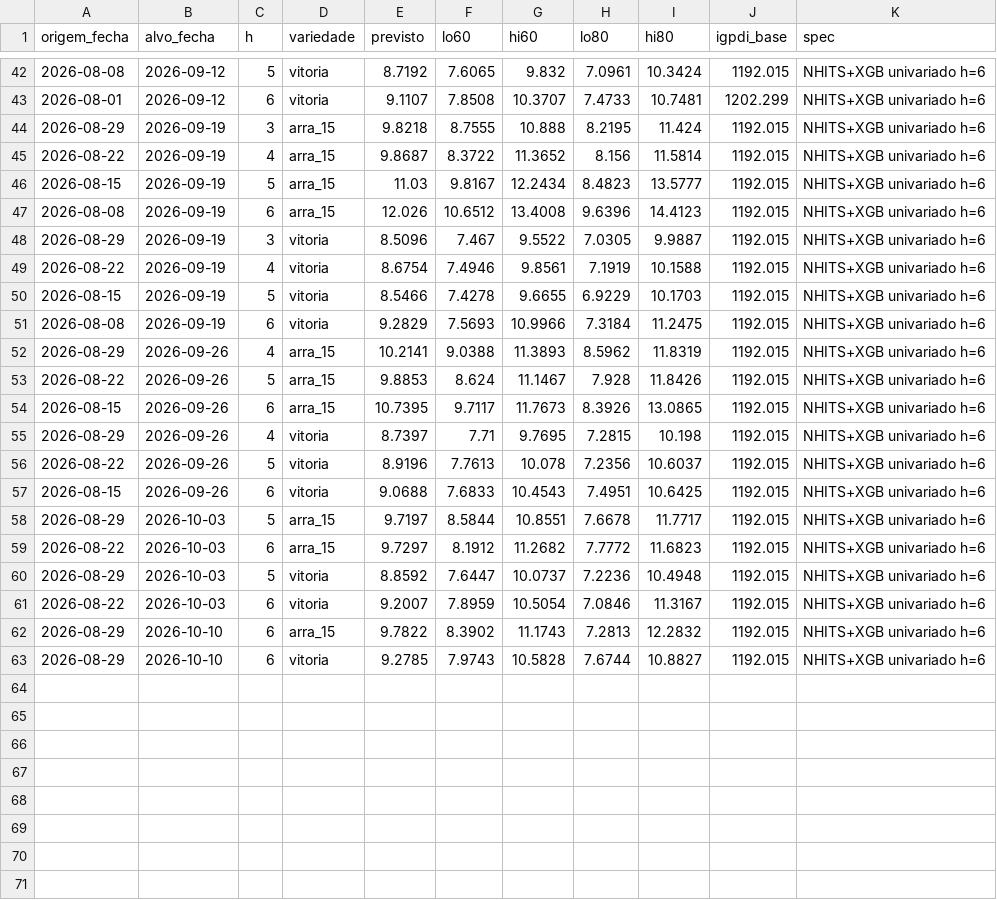
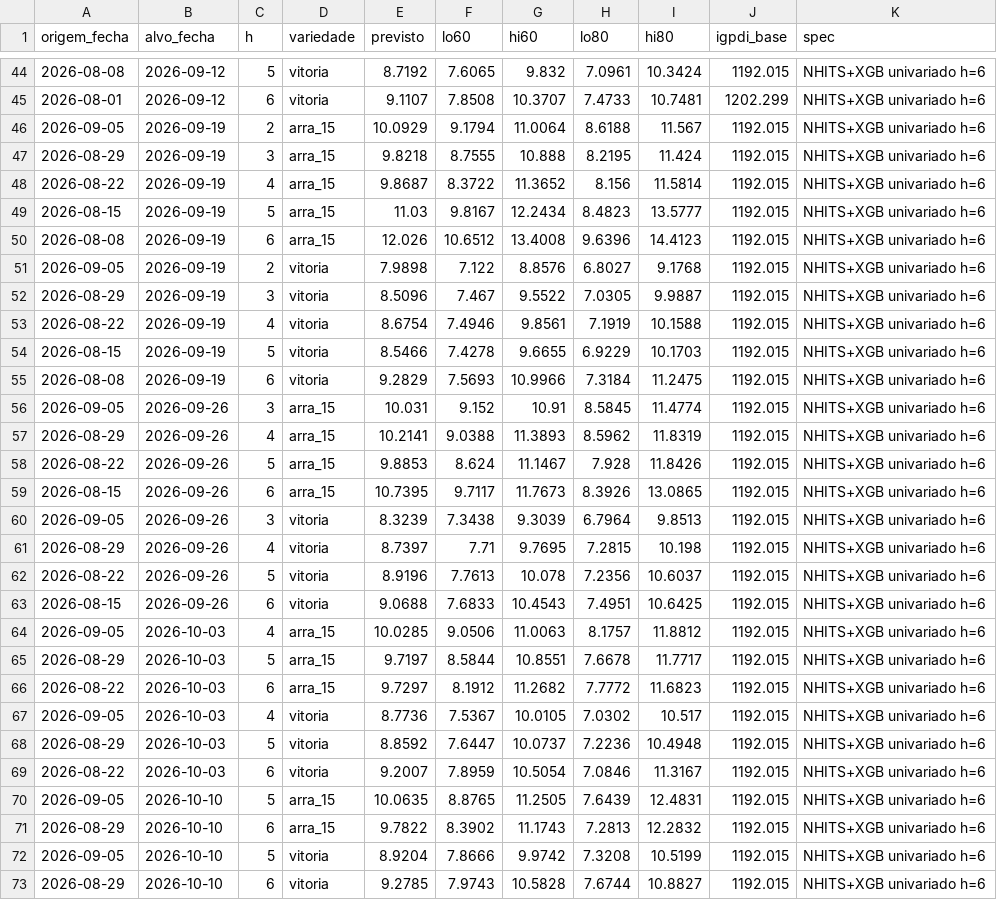
Before and after one commit to observatoriosdemercado/uva, a CSV file: forecast/historico_previsoes.csv, drawn as a sheet; only a part is shown, gaps mark what is left out; the diff covers the shown part only.

Commit message:
Forecast semana 36/2026 - dados ate sexta 02092026

```diff
--- a/forecast/historico_previsoes.csv
+++ b/forecast/historico_previsoes.csv
@@ -43,2 +45,3 @@ origem_fecha,alvo_fecha,h,variedade,previsto,lo60,hi60,lo80,hi80,igpdi_base,spec
 2026-08-01,2026-09-12,6,vitoria,9.1107,7.8508,10.3707,7.4733,10.7481,1202.299,NHITS+XGB univariado h=6
+2026-09-05,2026-09-19,2,arra_15,10.0929,9.1794,11.0064,8.6188,11.567,1192.015,NHITS+XGB univariado h=6
 2026-08-29,2026-09-19,3,arra_15,9.8218,8.7555,10.888,8.2195,11.424,1192.015,NHITS+XGB univariado h=6
@@ -47,2 +50,3 @@ origem_fecha,alvo_fecha,h,variedade,previsto,lo60,hi60,lo80,hi80,igpdi_base,spec
 2026-08-08,2026-09-19,6,arra_15,12.026,10.6512,13.4008,9.6396,14.4123,1192.015,NHITS+XGB univariado h=6
+2026-09-05,2026-09-19,2,vitoria,7.9898,7.122,8.8576,6.8027,9.1768,1192.015,NHITS+XGB univariado h=6
 2026-08-29,2026-09-19,3,vitoria,8.5096,7.467,9.5522,7.0305,9.9887,1192.015,NHITS+XGB univariado h=6
@@ -51,2 +55,3 @@ origem_fecha,alvo_fecha,h,variedade,previsto,lo60,hi60,lo80,hi80,igpdi_base,spec
 2026-08-08,2026-09-19,6,vitoria,9.2829,7.5693,10.9966,7.3184,11.2475,1192.015,NHITS+XGB univariado h=6
+2026-09-05,2026-09-26,3,arra_15,10.031,9.152,10.91,8.5845,11.4774,1192.015,NHITS+XGB univariado h=6
 2026-08-29,2026-09-26,4,arra_15,10.2141,9.0388,11.3893,8.5962,11.8319,1192.015,NHITS+XGB univariado h=6
@@ -54,2 +59,3 @@ origem_fecha,alvo_fecha,h,variedade,previsto,lo60,hi60,lo80,hi80,igpdi_base,spec
 2026-08-15,2026-09-26,6,arra_15,10.7395,9.7117,11.7673,8.3926,13.0865,1192.015,NHITS+XGB univariado h=6
+2026-09-05,2026-09-26,3,vitoria,8.3239,7.3438,9.3039,6.7964,9.8513,1192.015,NHITS+XGB univariado h=6
 2026-08-29,2026-09-26,4,vitoria,8.7397,7.71,9.7695,7.2815,10.198,1192.015,NHITS+XGB univariado h=6
@@ -57,7 +63,11 @@ origem_fecha,alvo_fecha,h,variedade,previsto,lo60,hi60,lo80,hi80,igpdi_base,spec
 2026-08-15,2026-09-26,6,vitoria,9.0688,7.6833,10.4543,7.4951,10.6425,1192.015,NHITS+XGB univariado h=6
+2026-09-05,2026-10-03,4,arra_15,10.0285,9.0506,11.0063,8.1757,11.8812,1192.015,NHITS+XGB univariado h=6
 2026-08-29,2026-10-03,5,arra_15,9.7197,8.5844,10.8551,7.6678,11.7717,1192.015,NHITS+XGB univariado h=6
 2026-08-22,2026-10-03,6,arra_15,9.7297,8.1912,11.2682,7.7772,11.6823,1192.015,NHITS+XGB univariado h=6
+2026-09-05,2026-10-03,4,vitoria,8.7736,7.5367,10.0105,7.0302,10.517,1192.015,NHITS+XGB univariado h=6
 2026-08-29,2026-10-03,5,vitoria,8.8592,7.6447,10.0737,7.2236,10.4948,1192.015,NHITS+XGB univariado h=6
 2026-08-22,2026-10-03,6,vitoria,9.2007,7.8959,10.5054,7.0846,11.3167,1192.015,NHITS+XGB univariado h=6
+2026-09-05,2026-10-10,5,arra_15,10.0635,8.8765,11.2505,7.6439,12.4831,1192.015,NHITS+XGB univariado h=6
 2026-08-29,2026-10-10,6,arra_15,9.7822,8.3902,11.1743,7.2813,12.2832,1192.015,NHITS+XGB univariado h=6
+2026-09-05,2026-10-10,5,vitoria,8.9204,7.8666,9.9742,7.3208,10.5199,1192.015,NHITS+XGB univariado h=6
 2026-08-29,2026-10-10,6,vitoria,9.2785,7.9743,10.5828,7.6744,10.8827,1192.015,NHITS+XGB univariado h=6
```
Also changed, not shown: 4 added rows elsewhere in this file, 1 other file.
